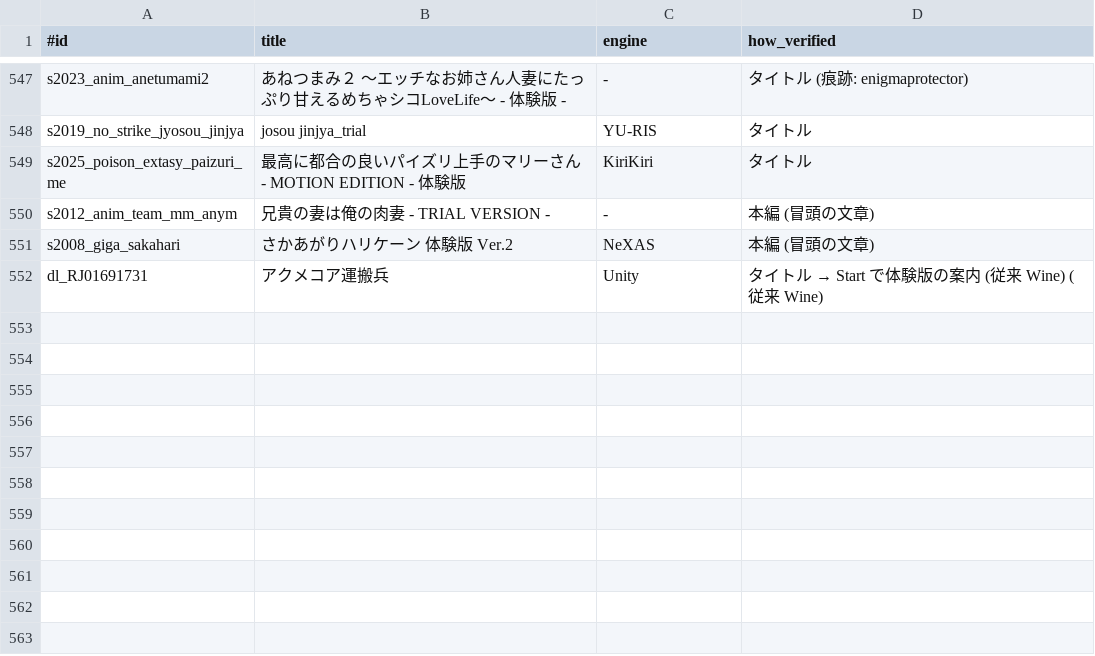
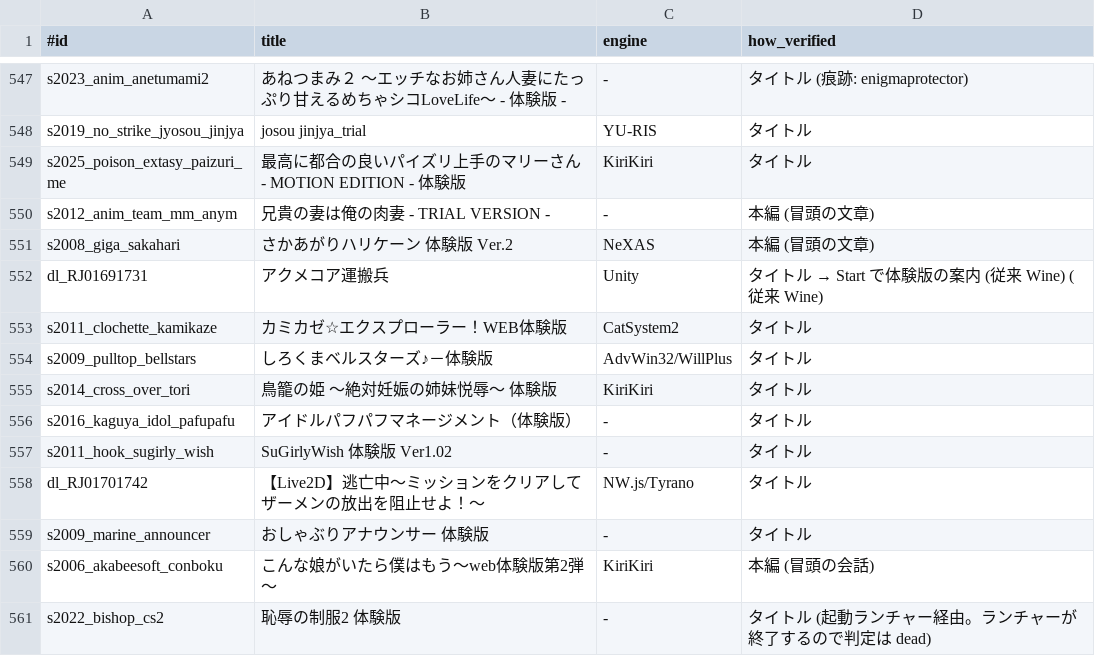
Before and after one commit to a-kaibu/vnbox, a TSV file: results/verified.tsv, drawn as a sheet; only a part is shown, gaps mark what is left out.

```diff
--- a/results/verified.tsv
+++ b/results/verified.tsv
@@ -552 +552,10 @@ s2008_giga_sakahari	さかあがりハリケーン 体験版 Ver.2	NeXAS	本編
 dl_RJ01691731	アクメコア運搬兵	Unity	タイトル → Start で体験版の案内 (従来 Wine) (従来 Wine)
+s2011_clochette_kamikaze	カミカゼ☆エクスプローラー！WEB体験版	CatSystem2	タイトル
+s2009_pulltop_bellstars	しろくまベルスターズ♪－体験版	AdvWin32/WillPlus	タイトル
+s2014_cross_over_tori	鳥籠の姫 ～絶対妊娠の姉妹悦辱～　体験版	KiriKiri	タイトル
+s2016_kaguya_idol_pafupafu	アイドルパフパフマネージメント（体験版）	-	タイトル
+s2011_hook_sugirly_wish	SuGirlyWish 体験版 Ver1.02	-	タイトル
+dl_RJ01701742	【Live2D】逃亡中～ミッションをクリアしてザーメンの放出を阻止せよ！～	NW.js/Tyrano	タイトル
+s2009_marine_announcer	おしゃぶりアナウンサー　体験版	-	タイトル
+s2006_akabeesoft_conboku	こんな娘がいたら僕はもう～web体験版第2弾～	KiriKiri	本編 (冒頭の会話)
+s2022_bishop_cs2	恥辱の制服2 体験版	-	タイトル (起動ランチャー経由。ランチャーが終了するので判定は dead)
```
